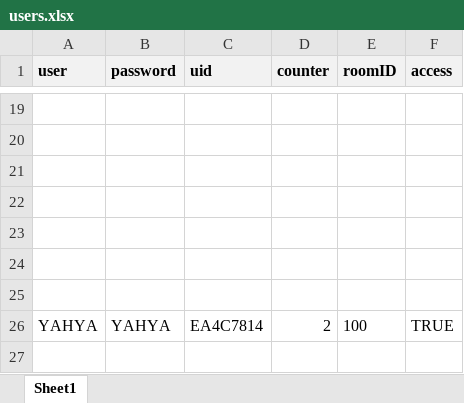
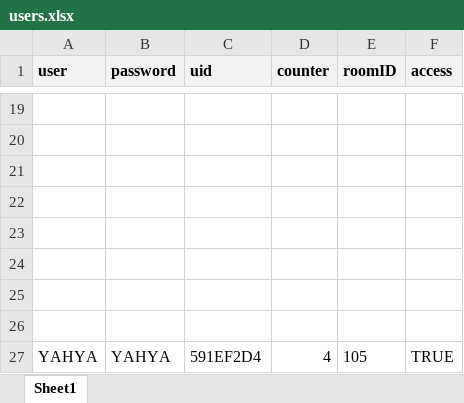
Before and after one commit to Silent0Wings/RFID-SecureDoor-Platform, an Excel workbook: Server/rfid-server-DBS-Http/users.xlsx, sheet Sheet1, drawn as a sheet; only a part is shown, gaps mark what is left out; values as stored, in another font and other column widths than the file's, no borders; addresses are those after the commit; the diff names each change by its address in the sheet, - before the commit and + after, or states it on an @@ line.

Commit message:
Update users.xlsx with latest user data
The users.xlsx file has been updated to reflect recent changes in user information. This may include additions, removals, or modifications to user records.

```diff
--- a/Server/rfid-server-DBS-Http/users.xlsx (sheet Sheet1)
+++ b/Server/rfid-server-DBS-Http/users.xlsx (sheet Sheet1)
+row 26: (empty)
-C27 (uid): EA4C7814
+C27 (uid): 591EF2D4
-D27 (counter): 2
+D27 (counter): 4
-E27 (roomID): 100
+E27 (roomID): 105
```
